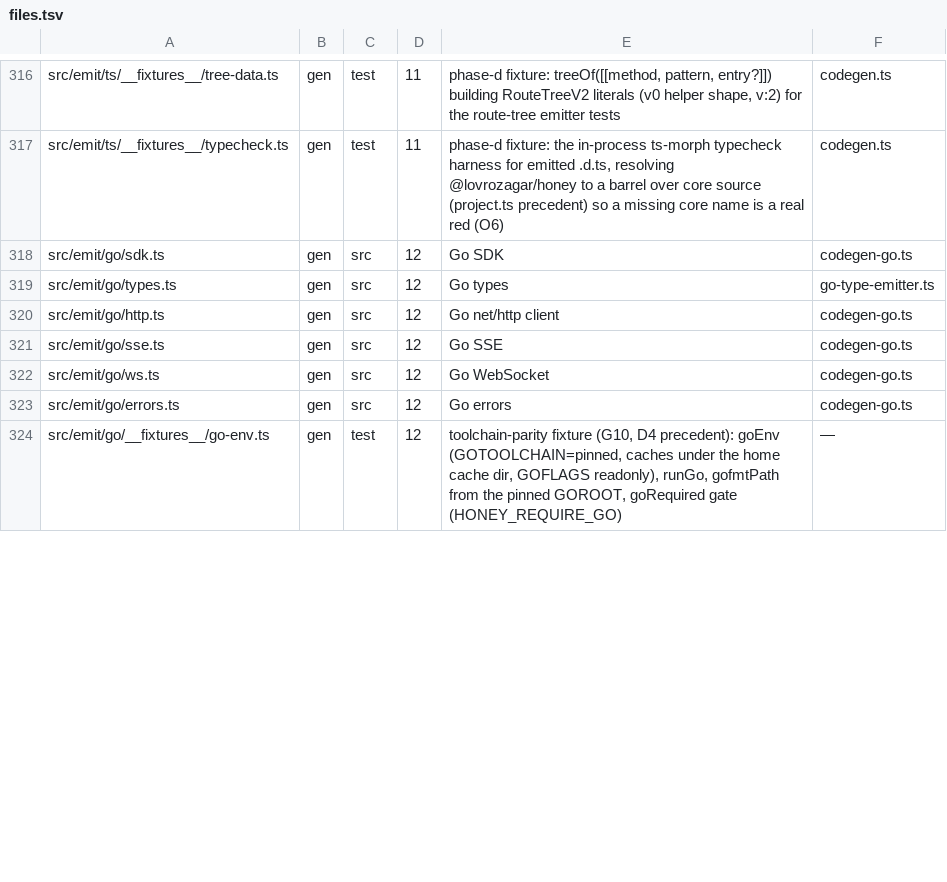
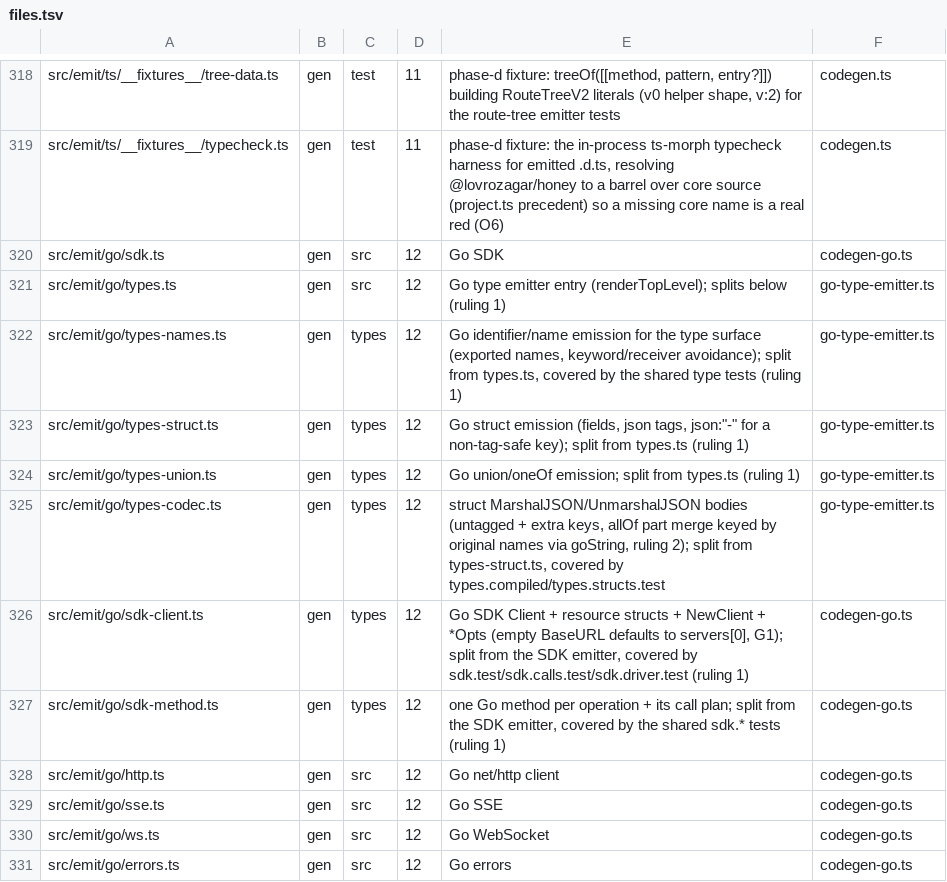
Before and after one commit to workerstack/backend, a TSV file: blueprint/files.tsv, drawn as a sheet; only a part is shown, gaps mark what is left out; the shorter side is filled out with more unchanged rows; the diff covers the shown part only.

Commit message:
feat(gen): bit 12 b — go types, vendored runtime, sdk emitter and test driver
The Go SDK front (G1): one Client with a struct per namespace from the IR
tree, ctx-first methods taking path params in path order, the body, a
pointer-field Opts struct and request options, returning the typed value and
an error (safe mode: SDKResult). NewClient falls back to the first server
when BaseURL is empty and panics naming BaseURL when there is none. The SDK
ships client, doc, go.mod (go 1.24), types, and go.sum plus the coder
websocket module only when the API has WebSocket or realtime operations.

The type emitter maps the IR to Go types. A key encoding/json cannot read as a
tag name is (un)marshalled by hand under its exact name, its tag still naming
the key where a reader can recover it. Two V0BUG fixes: the key "-" is tagged
json:"-," instead of being skipped, and an allOf embedding a part with its own
(un)marshal methods gets one merging pair of its own, so the part's promoted
methods no longer drop the allOf's own fields.

The vendored runtime (G8) is real Go read by one function, so a runtime
mutant reaches every executed test. The test driver compiles beside the
emitted SDK once per content hash, takes a cell with per-operation call plans
computed by the emitter's own naming, invokes by reflection, and prints the
normalized observations; what it cannot express yet fails loudly. A recording
server answers it in process. gen's coverage no longer excludes types files,
which had hidden the Go type emitter.

Every phase-b case is ported and tagged, and the file list gains the rows.

```diff
--- a/blueprint/files.tsv
+++ b/blueprint/files.tsv
@@ -318,3 +320,9 @@ src/emit/ts/__fixtures__/typecheck.ts	gen	test	11	phase-d fixture: the in-proces
 src/emit/go/sdk.ts	gen	src	12	Go SDK	codegen-go.ts
-src/emit/go/types.ts	gen	src	12	Go types	go-type-emitter.ts
+src/emit/go/types.ts	gen	src	12	Go type emitter entry (renderTopLevel); splits below (ruling 1)	go-type-emitter.ts
+src/emit/go/types-names.ts	gen	types	12	Go identifier/name emission for the type surface (exported names, keyword/receiver avoidance); split from types.ts, covered by the shared type tests (ruling 1)	go-type-emitter.ts
+src/emit/go/types-struct.ts	gen	types	12	Go struct emission (fields, json tags, json:"-" for a non-tag-safe key); split from types.ts (ruling 1)	go-type-emitter.ts
+src/emit/go/types-union.ts	gen	types	12	Go union/oneOf emission; split from types.ts (ruling 1)	go-type-emitter.ts
+src/emit/go/types-codec.ts	gen	types	12	struct MarshalJSON/UnmarshalJSON bodies (untagged + extra keys, allOf part merge keyed by original names via goString, ruling 2); split from types-struct.ts, covered by types.compiled/types.structs.test	go-type-emitter.ts
+src/emit/go/sdk-client.ts	gen	types	12	Go SDK Client + resource structs + NewClient + *Opts (empty BaseURL defaults to servers[0], G1); split from the SDK emitter, covered by sdk.test/sdk.calls.test/sdk.driver.test (ruling 1)	codegen-go.ts
+src/emit/go/sdk-method.ts	gen	types	12	one Go method per operation + its call plan; split from the SDK emitter, covered by the shared sdk.* tests (ruling 1)	codegen-go.ts
 src/emit/go/http.ts	gen	src	12	Go net/http client	codegen-go.ts
```
Also changed, not shown: 9 added rows and 3 edited cells elsewhere in this file, 51 other files.
